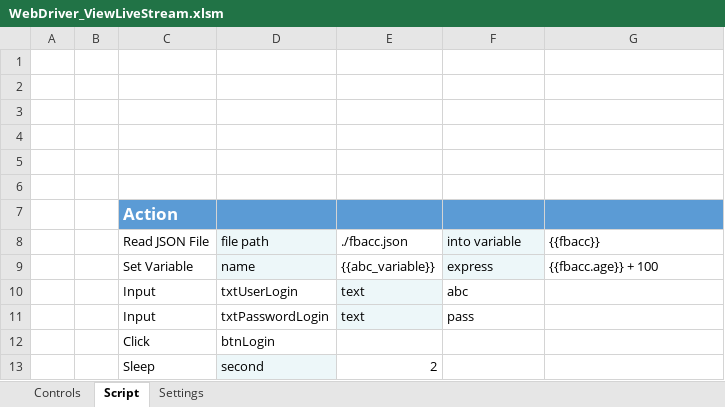
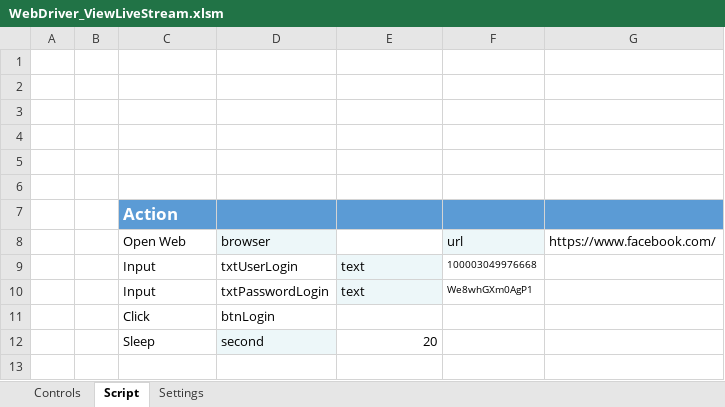
Before and after one commit to quangcaofb420/automation, an Excel workbook: WebDriver_ViewLiveStream.xlsm, sheet Script, drawn as a sheet; values as stored, in another font and other column widths than the file's, no borders; removed rows and columns are numbered as before the commit, all else as after; the diff names each change by its address in the sheet, - before the commit and + after, or states it on an @@ line.

```diff
--- a/WebDriver_ViewLiveStream.xlsm (sheet Script)
+++ b/WebDriver_ViewLiveStream.xlsm (sheet Script)
-row 8:  |  | Read JSON File | file path | ./fbacc.json | into variable | {{fbacc}}
-row 9:  |  | Set Variable | name | {{abc_variable}} | express | {{fbacc.age}} + 100
+row 8:  |  | Open Web | browser |  | url | https://www.facebook.com/
-F9: abc
+F9: 100003049976668
@@ F9:F10 text size: smaller @@
-F10: pass
+F10: We8whGXm0AgP1
-E12: 2
+E12: 20
```
Also changed, not shown: sheet Settings.
